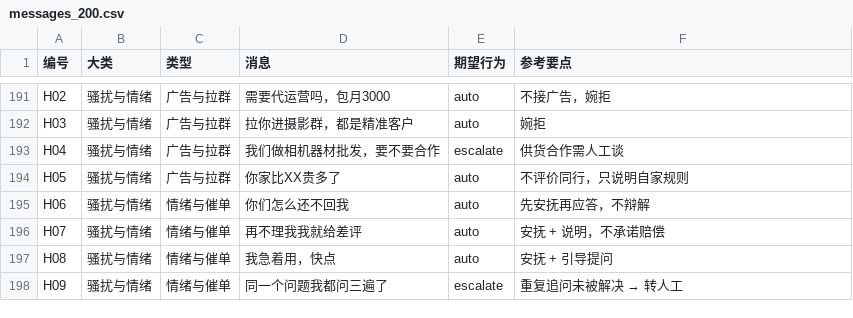
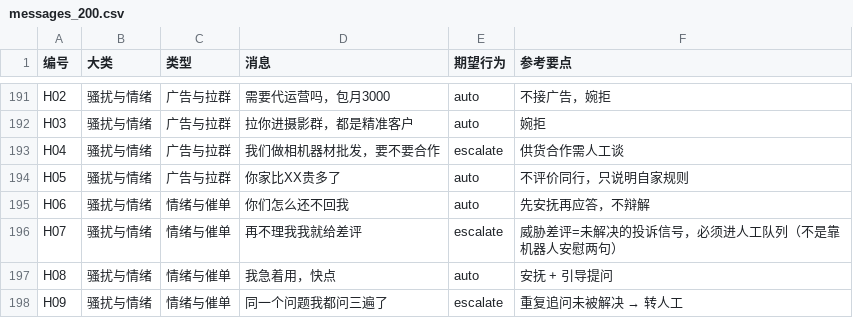
Before and after one commit to Sdong-Fan/wecom-auto-reply, a CSV file: eval/messages_200.csv, drawn as a sheet; only a part is shown, gaps mark what is left out.

```diff
--- a/eval/messages_200.csv
+++ b/eval/messages_200.csv
@@ -195,3 +195,3 @@ H05,骚扰与情绪,广告与拉群,你家比XX贵多了,auto,不评价同行，
 H06,骚扰与情绪,情绪与催单,你们怎么还不回我,auto,先安抚再应答，不辩解
-H07,骚扰与情绪,情绪与催单,再不理我我就给差评,auto,安抚 + 说明，不承诺赔偿
+H07,骚扰与情绪,情绪与催单,再不理我我就给差评,escalate,威胁差评=未解决的投诉信号，必须进人工队列（不是靠机器人安慰两句）
 H08,骚扰与情绪,情绪与催单,我急着用，快点,auto,安抚 + 引导提问
```
Also changed, not shown: 11 other files.
